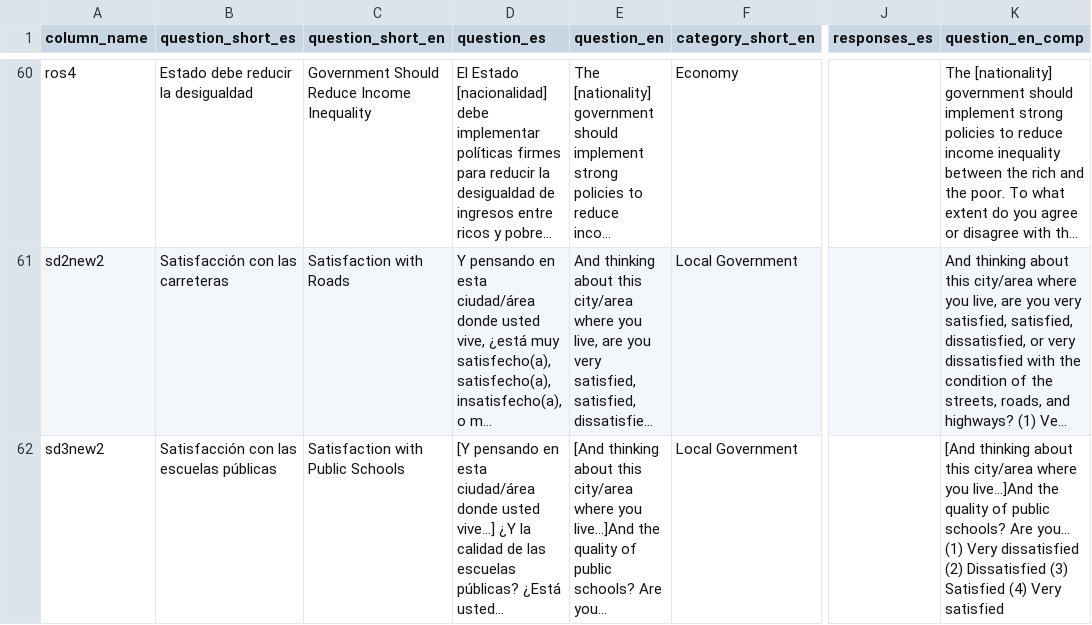
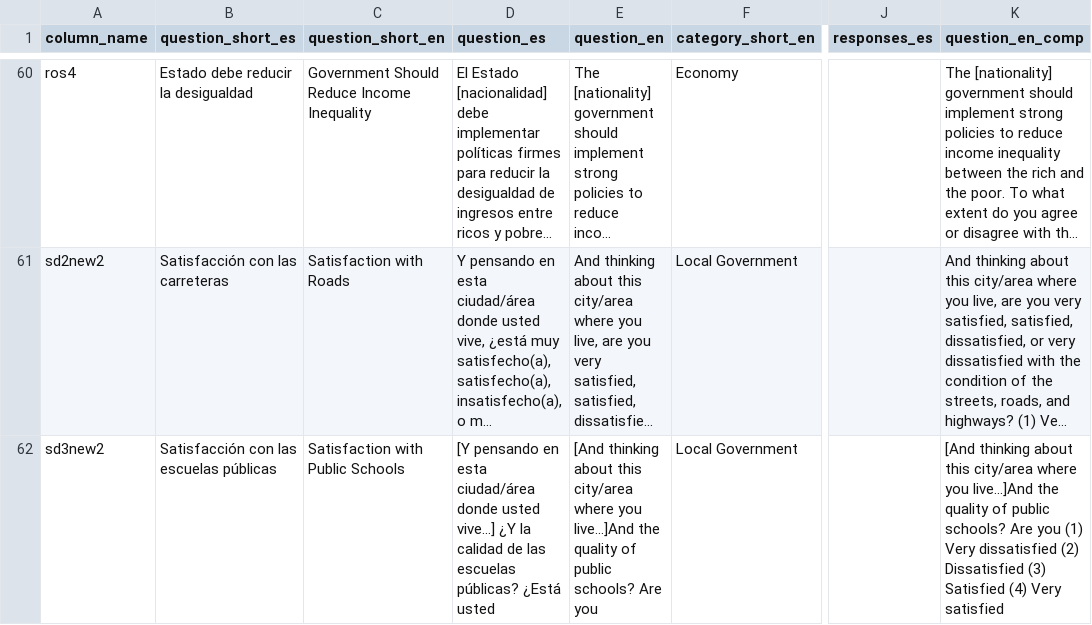
Before and after one commit to lapop-central/lapop-shiny, a CSV file: variable_labels_shiny.csv, drawn as a sheet; only a part is shown, gaps mark what is left out; long unchanged cells end in …; the diff covers the shown part only; the diff names each change by its address in the sheet, - before the commit and + after, or states it on an @@ line.

Commit message:
Update variable_labels_shiny.csv

```diff
--- a/variable_labels_shiny.csv
+++ b/variable_labels_shiny.csv
-D62 (question_es): …públicas? ¿Está usted…
+D62 (question_es): …públicas? ¿Está usted
-E62 (question_en): …schools? Are you…
+E62 (question_en): …schools? Are you
-K62 (question_en_comp): …schools? Are you… (1) Very…
+K62 (question_en_comp): …schools? Are you (1) Very…
```
Also changed, not shown: 4 edited cells elsewhere in this file.
